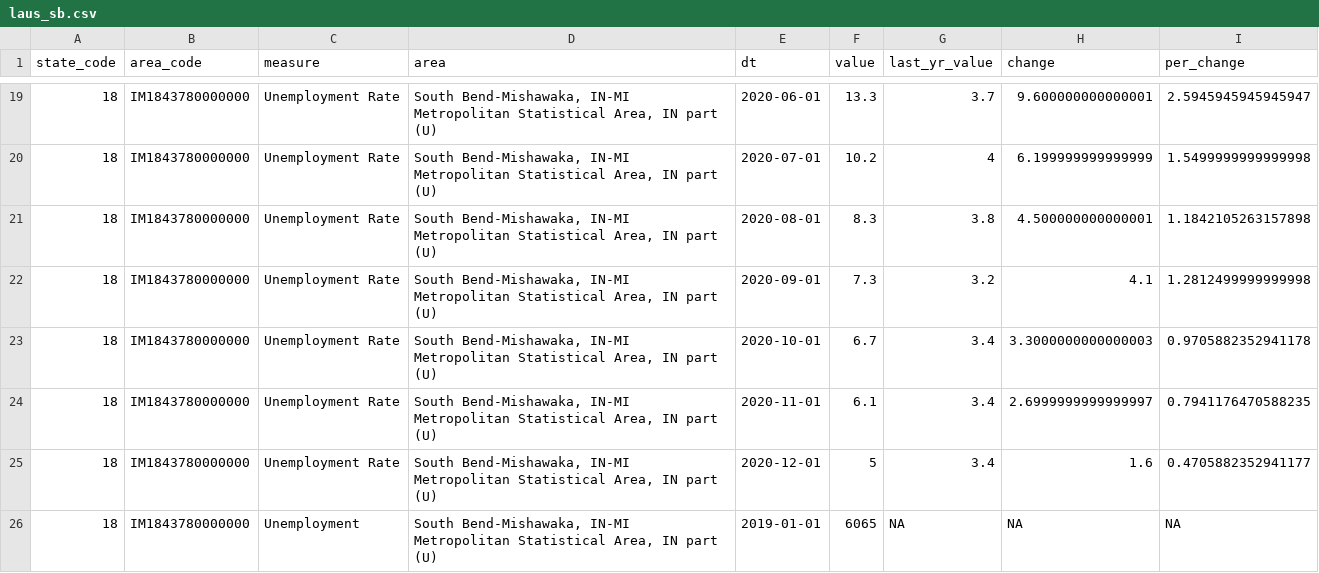
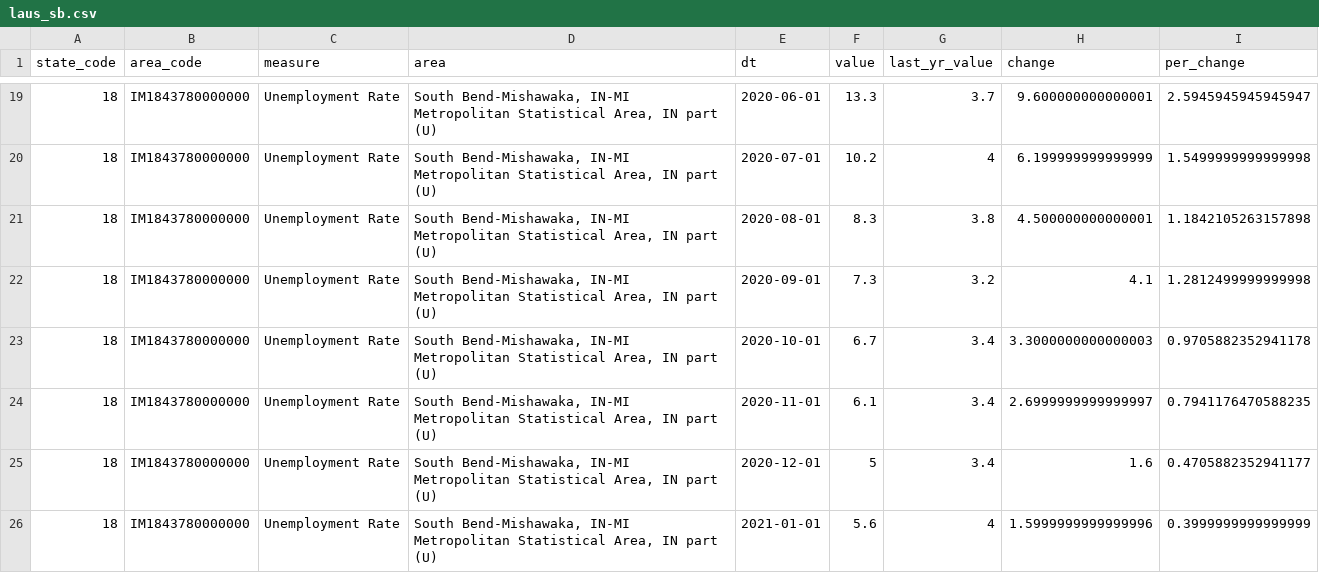
Before and after one commit to pulte-nd/sbeconomydb, a CSV file: laus_sb.csv, drawn as a sheet; only a part is shown, gaps mark what is left out; the shorter side is filled out with more unchanged rows; the diff covers the shown part only.

Commit message:
04.21.21.1

```diff
--- a/laus_sb.csv
+++ b/laus_sb.csv
@@ -25 +25,2 @@ state_code,area_code,measure,area,dt,value,last_yr_value,change,per_change
 18,IM1843780000000,Unemployment Rate,"South Bend-Mishawaka, IN-MI Metropolitan Statistical Area, IN part (U)",2020-12-01,5,3.4,1.6,0.4705882352941177
+18,IM1843780000000,Unemployment Rate,"South Bend-Mishawaka, IN-MI Metropolitan Statistical Area, IN part (U)",2021-01-01,5.6,4,1.5999999999999996,0.3999999999999999
```
Also changed, not shown: 15 added rows elsewhere in this file.
